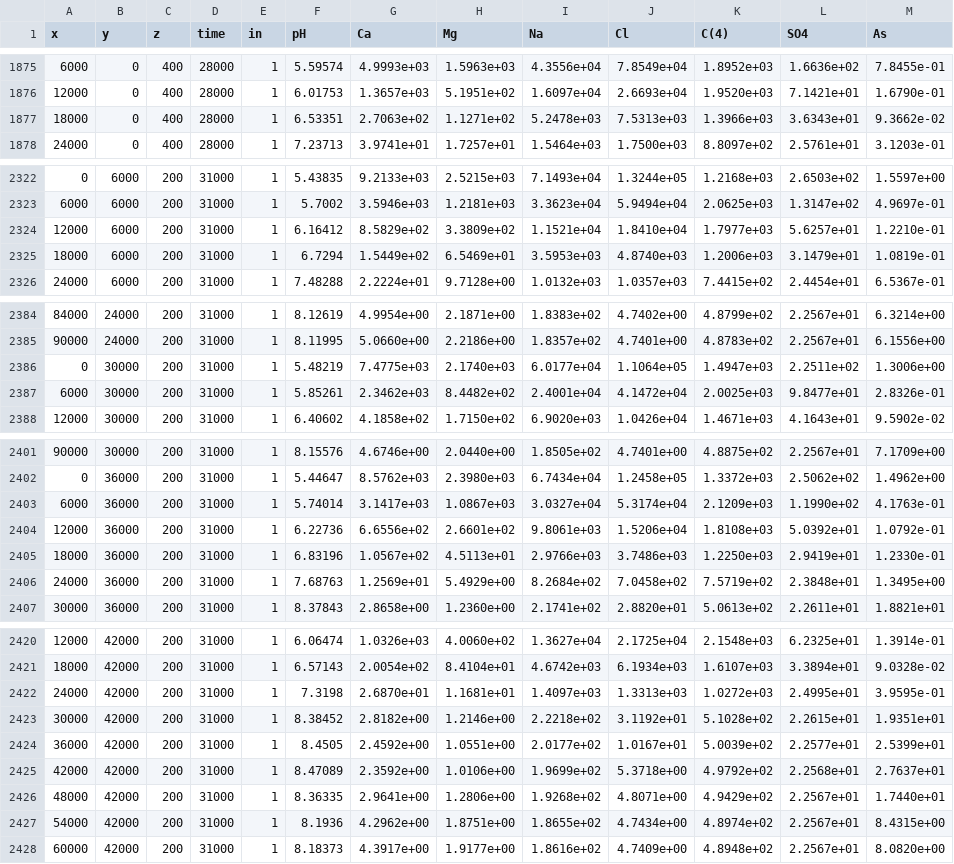
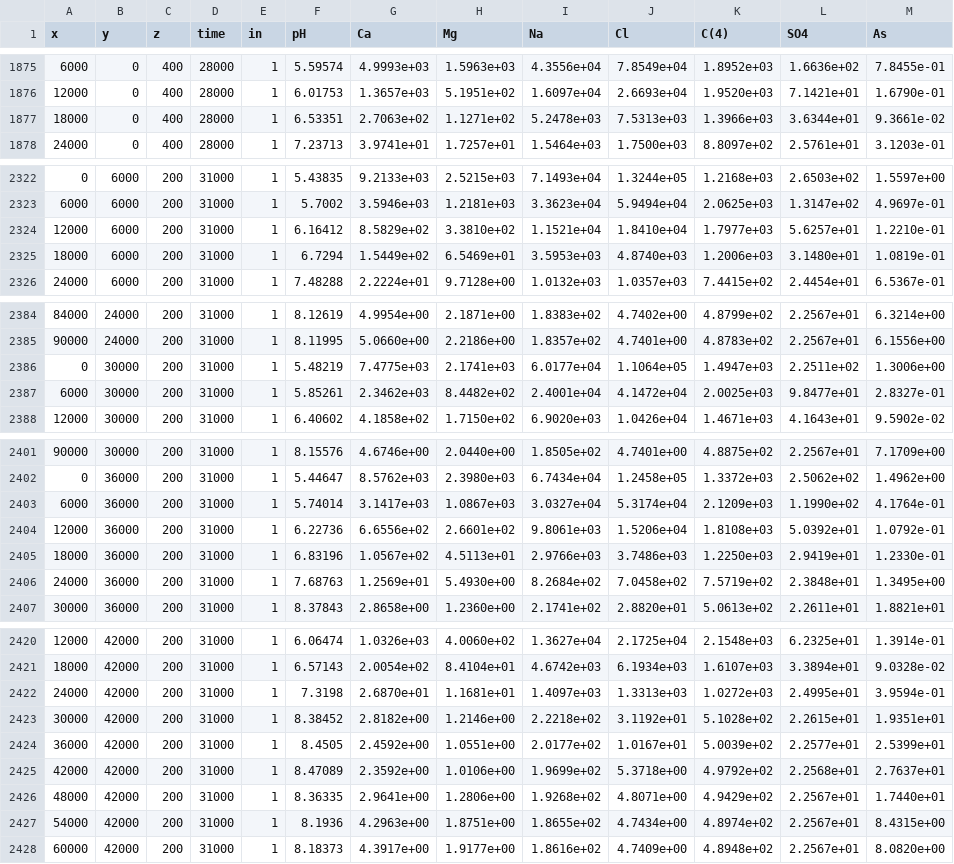
Before and after one commit to usgs-coupled/phast3, a TSV file: print_check_ss/print_check_ss.chem.xyz.tsv, drawn as a sheet; only a part is shown, gaps mark what is left out; the diff covers the shown part only.

```diff
--- a/print_check_ss/print_check_ss.chem.xyz.tsv
+++ b/print_check_ss/print_check_ss.chem.xyz.tsv
@@ -1876,3 +1876,3 @@
           12000	              0	            400	          28000	 1	     6.01753	  1.3657e+03	  5.1951e+02	  1.6097e+04	  2.6693e+04	  1.9520e+03	  7.1421e+01	  1.6790e-01	
-          18000	              0	            400	          28000	 1	     6.53351	  2.7063e+02	  1.1271e+02	  5.2478e+03	  7.5313e+03	  1.3966e+03	  3.6343e+01	  9.3662e-02	
+          18000	              0	            400	          28000	 1	     6.53351	  2.7063e+02	  1.1271e+02	  5.2478e+03	  7.5313e+03	  1.3966e+03	  3.6344e+01	  9.3661e-02	
           24000	              0	            400	          28000	 1	     7.23713	  3.9741e+01	  1.7257e+01	  1.5464e+03	  1.7500e+03	  8.8097e+02	  2.5761e+01	  3.1203e-01	
@@ -2323,4 +2323,4 @@
            6000	           6000	            200	          31000	 1	      5.7002	  3.5946e+03	  1.2181e+03	  3.3623e+04	  5.9494e+04	  2.0625e+03	  1.3147e+02	  4.9697e-01	
-          12000	           6000	            200	          31000	 1	     6.16412	  8.5829e+02	  3.3809e+02	  1.1521e+04	  1.8410e+04	  1.7977e+03	  5.6257e+01	  1.2210e-01	
-          18000	           6000	            200	          31000	 1	      6.7294	  1.5449e+02	  6.5469e+01	  3.5953e+03	  4.8740e+03	  1.2006e+03	  3.1479e+01	  1.0819e-01	
+          12000	           6000	            200	          31000	 1	     6.16412	  8.5829e+02	  3.3810e+02	  1.1521e+04	  1.8410e+04	  1.7977e+03	  5.6257e+01	  1.2210e-01	
+          18000	           6000	            200	          31000	 1	      6.7294	  1.5449e+02	  6.5469e+01	  3.5953e+03	  4.8740e+03	  1.2006e+03	  3.1480e+01	  1.0819e-01	
           24000	           6000	            200	          31000	 1	     7.48288	  2.2224e+01	  9.7128e+00	  1.0132e+03	  1.0357e+03	  7.4415e+02	  2.4454e+01	  6.5367e-01	
@@ -2385,4 +2385,4 @@
           90000	          24000	            200	          31000	 1	     8.11995	  5.0660e+00	  2.2186e+00	  1.8357e+02	  4.7401e+00	  4.8783e+02	  2.2567e+01	  6.1556e+00	
-              0	          30000	            200	          31000	 1	     5.48219	  7.4775e+03	  2.1740e+03	  6.0177e+04	  1.1064e+05	  1.4947e+03	  2.2511e+02	  1.3006e+00	
-           6000	          30000	            200	          31000	 1	     5.85261	  2.3462e+03	  8.4482e+02	  2.4001e+04	  4.1472e+04	  2.0025e+03	  9.8477e+01	  2.8326e-01	
+              0	          30000	            200	          31000	 1	     5.48219	  7.4775e+03	  2.1741e+03	  6.0177e+04	  1.1064e+05	  1.4947e+03	  2.2511e+02	  1.3006e+00	
+           6000	          30000	            200	          31000	 1	     5.85261	  2.3462e+03	  8.4482e+02	  2.4001e+04	  4.1472e+04	  2.0025e+03	  9.8477e+01	  2.8327e-01	
           12000	          30000	            200	          31000	 1	     6.40602	  4.1858e+02	  1.7150e+02	  6.9020e+03	  1.0426e+04	  1.4671e+03	  4.1643e+01	  9.5902e-02	
@@ -2402,6 +2402,6 @@
               0	          36000	            200	          31000	 1	     5.44647	  8.5762e+03	  2.3980e+03	  6.7434e+04	  1.2458e+05	  1.3372e+03	  2.5062e+02	  1.4962e+00	
-           6000	          36000	            200	          31000	 1	     5.74014	  3.1417e+03	  1.0867e+03	  3.0327e+04	  5.3174e+04	  2.1209e+03	  1.1990e+02	  4.1763e-01	
+           6000	          36000	            200	          31000	 1	     5.74014	  3.1417e+03	  1.0867e+03	  3.0327e+04	  5.3174e+04	  2.1209e+03	  1.1990e+02	  4.1764e-01	
           12000	          36000	            200	          31000	 1	     6.22736	  6.6556e+02	  2.6601e+02	  9.8061e+03	  1.5206e+04	  1.8108e+03	  5.0392e+01	  1.0792e-01	
           18000	          36000	            200	          31000	 1	     6.83196	  1.0567e+02	  4.5113e+01	  2.9766e+03	  3.7486e+03	  1.2250e+03	  2.9419e+01	  1.2330e-01	
-          24000	          36000	            200	          31000	 1	     7.68763	  1.2569e+01	  5.4929e+00	  8.2684e+02	  7.0458e+02	  7.5719e+02	  2.3848e+01	  1.3495e+00	
+          24000	          36000	            200	          31000	 1	     7.68763	  1.2569e+01	  5.4930e+00	  8.2684e+02	  7.0458e+02	  7.5719e+02	  2.3848e+01	  1.3495e+00	
           30000	          36000	            200	          31000	 1	     8.37843	  2.8658e+00	  1.2360e+00	  2.1741e+02	  2.8820e+01	  5.0613e+02	  2.2611e+01	  1.8821e+01	
@@ -2421,3 +2421,3 @@
           18000	          42000	            200	          31000	 1	     6.57143	  2.0054e+02	  8.4104e+01	  4.6742e+03	  6.1934e+03	  1.6107e+03	  3.3894e+01	  9.0328e-02	
-          24000	          42000	            200	          31000	 1	      7.3198	  2.6870e+01	  1.1681e+01	  1.4097e+03	  1.3313e+03	  1.0272e+03	  2.4995e+01	  3.9595e-01	
+          24000	          42000	            200	          31000	 1	      7.3198	  2.6870e+01	  1.1681e+01	  1.4097e+03	  1.3313e+03	  1.0272e+03	  2.4995e+01	  3.9594e-01	
           30000	          42000	            200	          31000	 1	     8.38452	  2.8182e+00	  1.2146e+00	  2.2218e+02	  3.1192e+01	  5.1028e+02	  2.2615e+01	  1.9351e+01	
@@ -2426,3 +2426,3 @@
           48000	          42000	            200	          31000	 1	     8.36335	  2.9641e+00	  1.2806e+00	  1.9268e+02	  4.8071e+00	  4.9429e+02	  2.2567e+01	  1.7440e+01	
-          54000	          42000	            200	          31000	 1	      8.1936	  4.2962e+00	  1.8751e+00	  1.8655e+02	  4.7434e+00	  4.8974e+02	  2.2567e+01	  8.4315e+00	
+          54000	          42000	            200	          31000	 1	      8.1936	  4.2963e+00	  1.8751e+00	  1.8655e+02	  4.7434e+00	  4.8974e+02	  2.2567e+01	  8.4315e+00	
           60000	          42000	            200	          31000	 1	     8.18373	  4.3917e+00	  1.9177e+00	  1.8616e+02	  4.7409e+00	  4.8948e+02	  2.2567e+01	  8.0820e+00	
```
Also changed, not shown: 51 edited cells elsewhere in this file, print_check_ss/print_check_ss.comps.xyz.tsv, print_check_ss/print_check_ss.wel.xyz.tsv, 14 other files.
